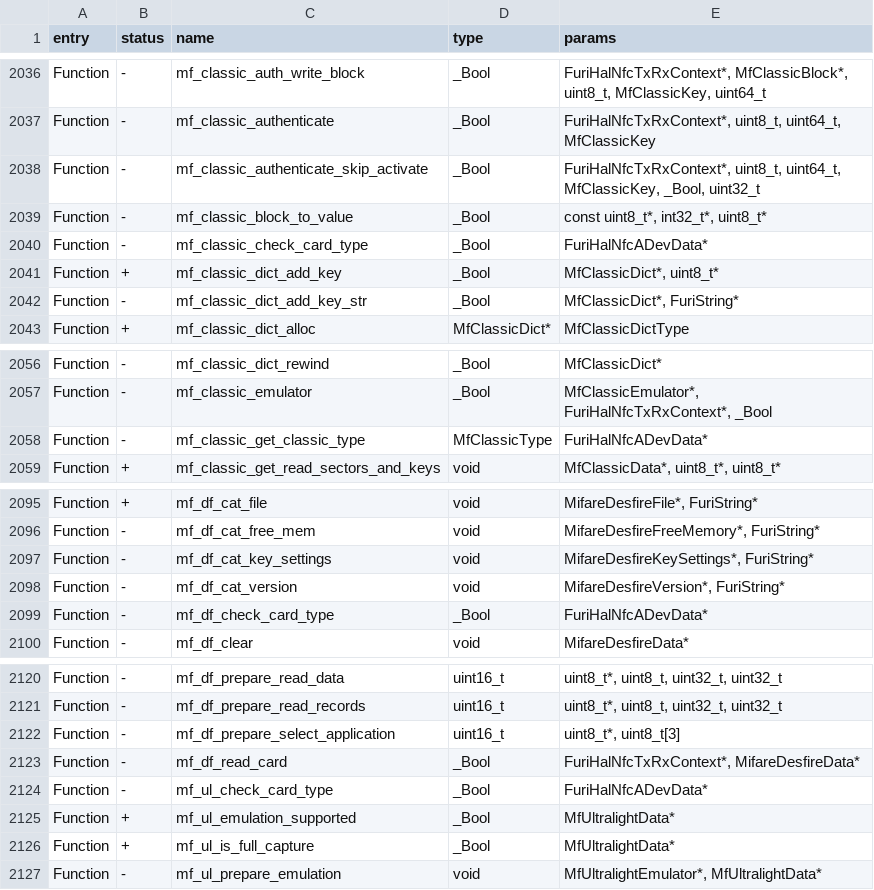
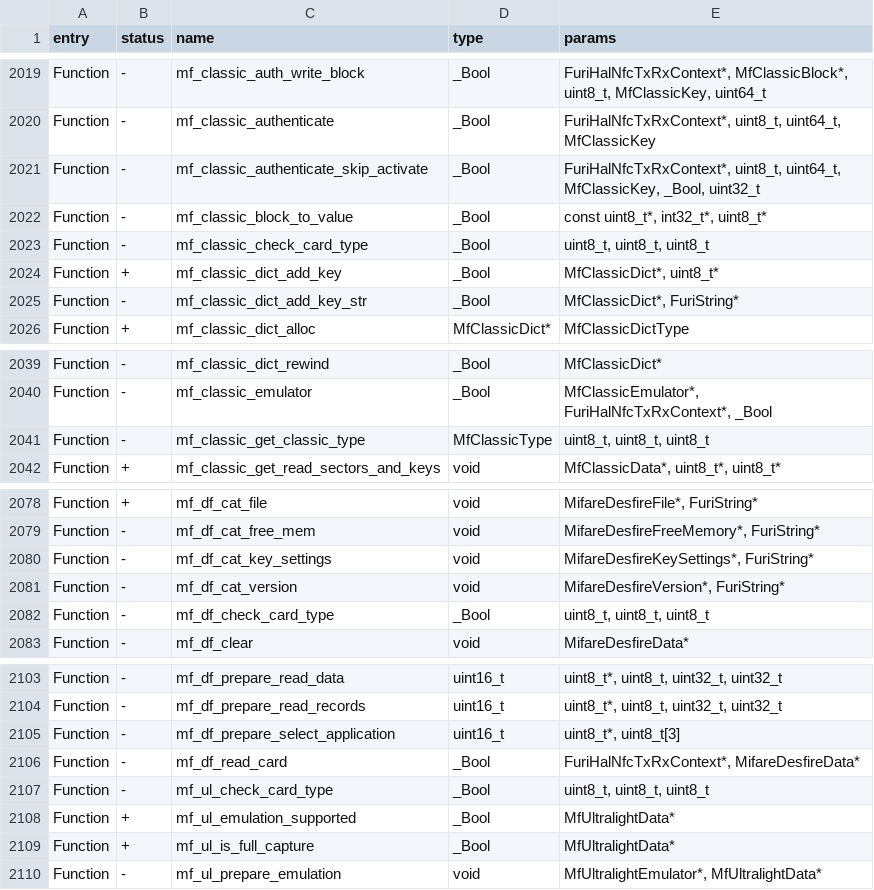
Before and after one commit to Gustav-png/Moon-Firmware, a CSV file: firmware/targets/f7/api_symbols.csv, drawn as a sheet; only a part is shown, gaps mark what is left out; the diff covers the shown part only.

```diff
--- a/firmware/targets/f7/api_symbols.csv
+++ b/firmware/targets/f7/api_symbols.csv
@@ -2039,3 +2022,3 @@ Function,-,mf_classic_authenticate_skip_activate,_Bool,"FuriHalNfcTxRxContext*,
 Function,-,mf_classic_block_to_value,_Bool,"const uint8_t*, int32_t*, uint8_t*"
-Function,-,mf_classic_check_card_type,_Bool,FuriHalNfcADevData*
+Function,-,mf_classic_check_card_type,_Bool,"uint8_t, uint8_t, uint8_t"
 Function,+,mf_classic_dict_add_key,_Bool,"MfClassicDict*, uint8_t*"
@@ -2057,3 +2040,3 @@ Function,-,mf_classic_dict_rewind,_Bool,MfClassicDict*
 Function,-,mf_classic_emulator,_Bool,"MfClassicEmulator*, FuriHalNfcTxRxContext*, _Bool"
-Function,-,mf_classic_get_classic_type,MfClassicType,FuriHalNfcADevData*
+Function,-,mf_classic_get_classic_type,MfClassicType,"uint8_t, uint8_t, uint8_t"
 Function,+,mf_classic_get_read_sectors_and_keys,void,"MfClassicData*, uint8_t*, uint8_t*"
@@ -2098,3 +2081,3 @@ Function,-,mf_df_cat_key_settings,void,"MifareDesfireKeySettings*, FuriString*"
 Function,-,mf_df_cat_version,void,"MifareDesfireVersion*, FuriString*"
-Function,-,mf_df_check_card_type,_Bool,FuriHalNfcADevData*
+Function,-,mf_df_check_card_type,_Bool,"uint8_t, uint8_t, uint8_t"
 Function,-,mf_df_clear,void,MifareDesfireData*
@@ -2123,3 +2106,3 @@ Function,-,mf_df_prepare_select_application,uint16_t,"uint8_t*, uint8_t[3]"
 Function,-,mf_df_read_card,_Bool,"FuriHalNfcTxRxContext*, MifareDesfireData*"
-Function,-,mf_ul_check_card_type,_Bool,FuriHalNfcADevData*
+Function,-,mf_ul_check_card_type,_Bool,"uint8_t, uint8_t, uint8_t"
 Function,+,mf_ul_emulation_supported,_Bool,MfUltralightData*
```
Also changed, not shown: 18 removed rows and 1 moved row elsewhere in this file.
